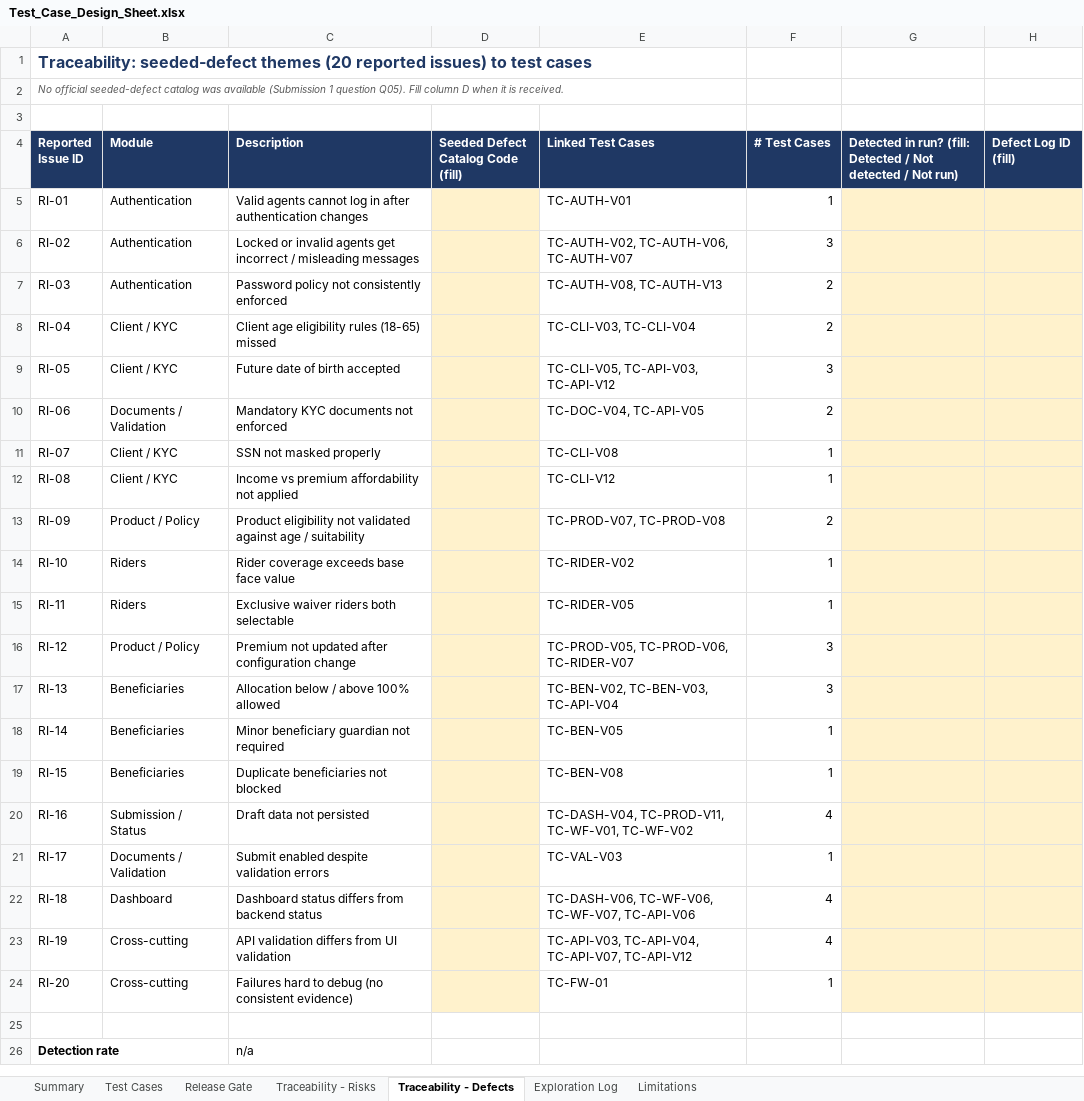
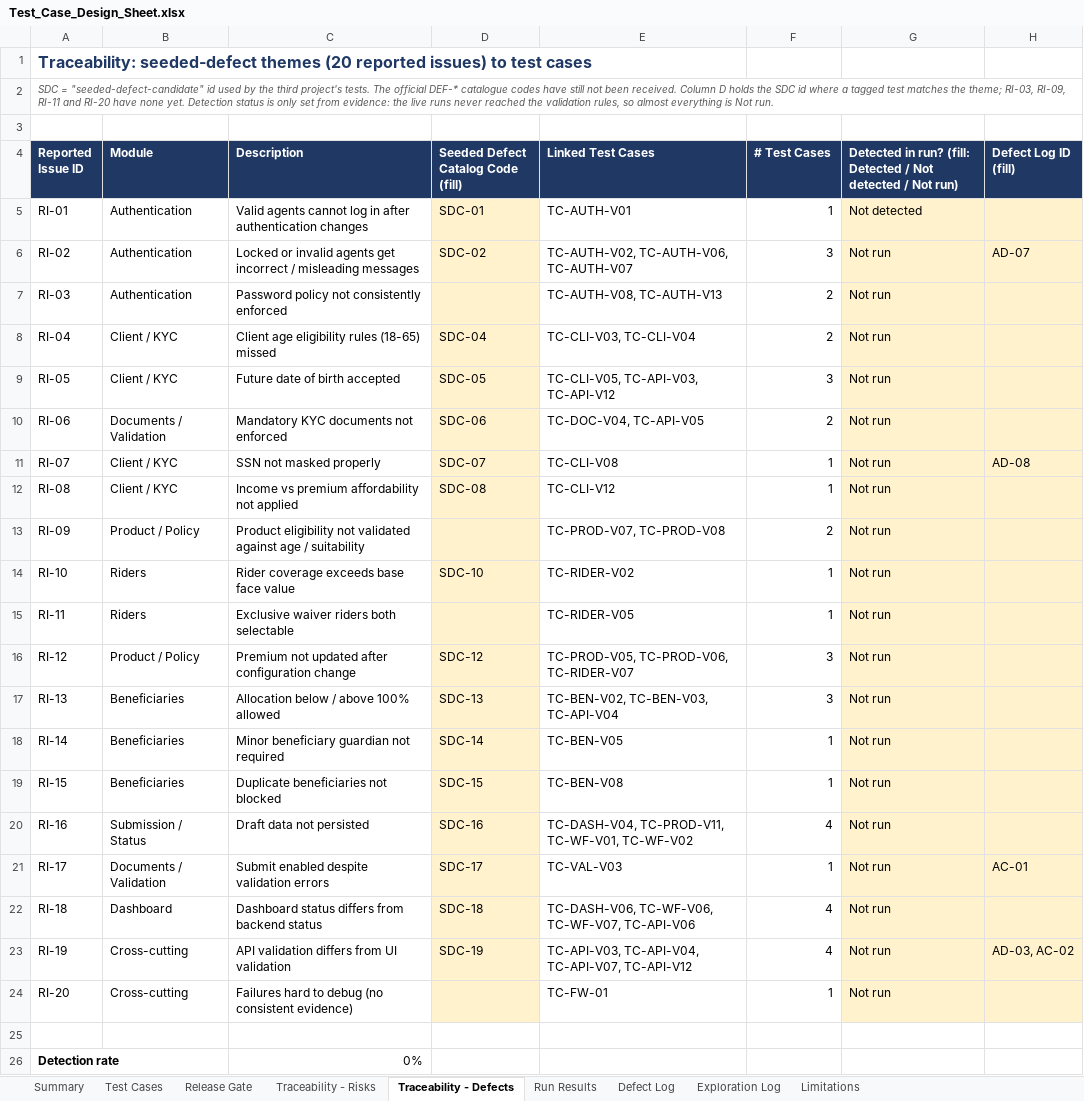
Before and after one commit to asksam243/InsurancePlaywright, an Excel workbook: test-design/Test_Case_Design_Sheet.xlsx, sheet Traceability - Defects, drawn as a sheet; values as stored, in another font and other column widths than the file's, no borders; the diff names each change by its address in the sheet, - before the commit and + after, or states it on an @@ line.

Commit message:
Fix smoke/full-run failures using the real application markup and API contract
- Add the missing Create Draft step; replace guessed ids with real data-testid values
- Rewrite product/rider/beneficiary/document/review page objects for the real controls
- API client: agent_email on every call, no redirects, real payload and field names
- Write flows run as LEARNER_USER; AUTH-V02 no longer risks locking agent.valid
- CLI-V08 rewritten for SSN-as-ID-number; framework self-checks updated
- Test design sheet: live run results, Defect Log, SDC codes for 16 of 20 reported issues

```diff
--- a/test-design/Test_Case_Design_Sheet.xlsx (sheet Traceability - Defects)
+++ b/test-design/Test_Case_Design_Sheet.xlsx (sheet Traceability - Defects)
+sheet tab: Run Results
+sheet tab: Defect Log
-A2 (Reported Issue ID): No official seeded-defect catalog was available (Submission 1 question Q05). Fill column D when it is received.
+A2 (Reported Issue ID): SDC = "seeded-defect-candidate" id used by the third project's tests. The official DEF-* catalogue codes have still not been received. Column D holds the SDC id where a tagged test matches the theme; RI-03, RI-09, RI-11 and RI-20 have none yet. Detection status is only set from evidence: the live runs never reached the validation rules, so almost everything is Not run.
-D5: (empty)
+D5: SDC-01
-G5: (empty)
+G5: Not detected
-D6: (empty)
+D6: SDC-02
-G6:G24: (empty)
+G6:G24: Not run
-H6 (Defect Log ID (fill)): (empty)
+H6 (Defect Log ID (fill)): AD-07
-D8: (empty)
+D8: SDC-04
-D9: (empty)
+D9: SDC-05
-D10: (empty)
+D10: SDC-06
-D11: (empty)
+D11: SDC-07
-H11 (Defect Log ID (fill)): (empty)
+H11 (Defect Log ID (fill)): AD-08
-D12: (empty)
+D12: SDC-08
-D14: (empty)
+D14: SDC-10
-D16: (empty)
+D16: SDC-12
-D17: (empty)
+D17: SDC-13
-D18: (empty)
+D18: SDC-14
-D19: (empty)
+D19: SDC-15
-D20: (empty)
+D20: SDC-16
-D21: (empty)
+D21: SDC-17
-H21 (Defect Log ID (fill)): (empty)
+H21 (Defect Log ID (fill)): AC-01
-D22: (empty)
+D22: SDC-18
-D23: (empty)
+D23: SDC-19
-H23 (Defect Log ID (fill)): (empty)
+H23 (Defect Log ID (fill)): AD-03, AC-02
-C26 (Description): n/a
+C26 (Description): 0%
```
Also changed, not shown: sheet Test Cases, sheet Limitations, sheet Summary, charts or pictures, 42 other files.
